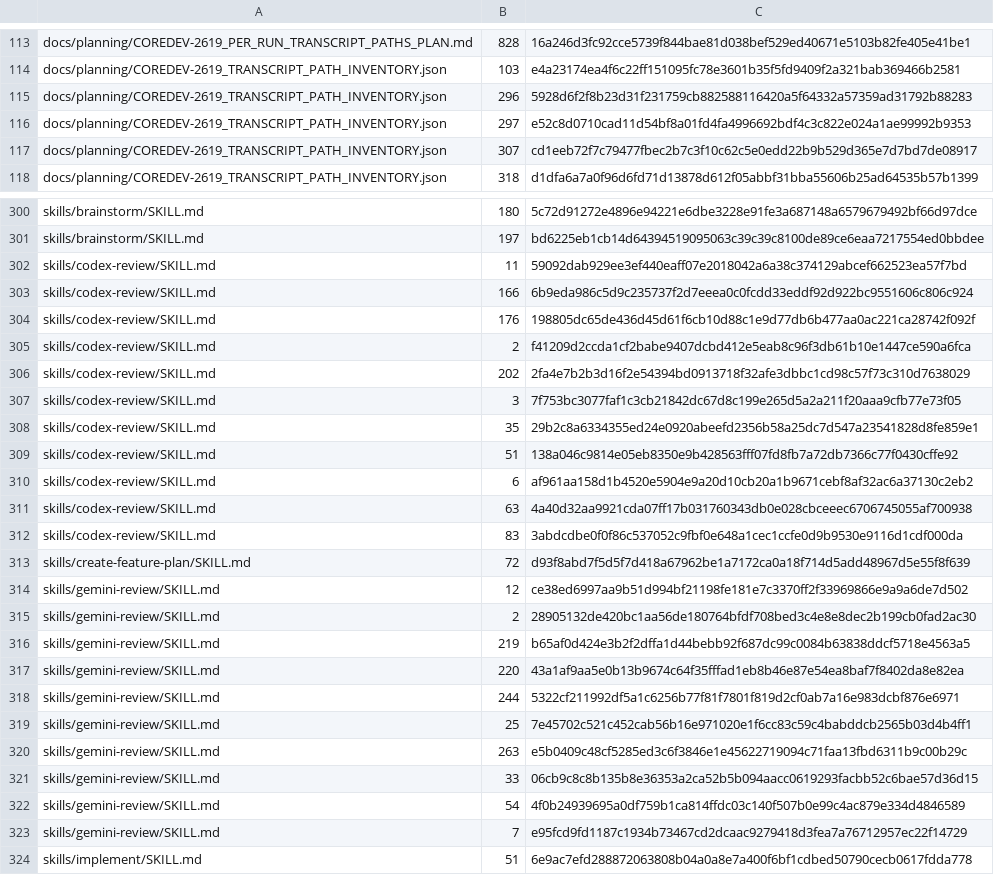
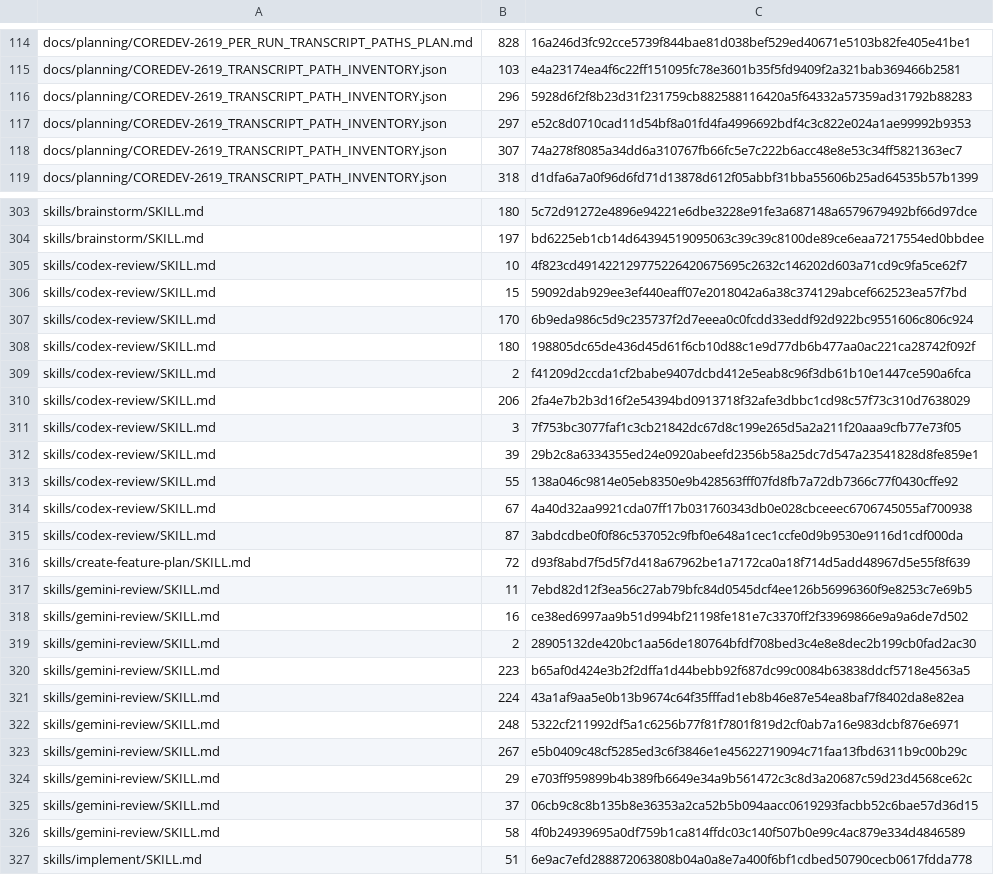
Before and after one commit to UnleashedServices/unleashed-mail-plugin, a TSV file: scripts/review/callers-scan-exemptions.tsv, drawn as a sheet; only a part is shown, gaps mark what is left out; the diff covers the shown part only.

```diff
--- a/scripts/review/callers-scan-exemptions.tsv
+++ b/scripts/review/callers-scan-exemptions.tsv
@@ -116,3 +117,3 @@ docs/planning/COREDEV-2619_TRANSCRIPT_PATH_INVENTORY.json	296	5928d6f2f8b23d31f2
 docs/planning/COREDEV-2619_TRANSCRIPT_PATH_INVENTORY.json	297	e52c8d0710cad11d54bf8a01fd4fa4996692bdf4c3c822e024a1ae99992b9353
-docs/planning/COREDEV-2619_TRANSCRIPT_PATH_INVENTORY.json	307	cd1eeb72f7c79477fbec2b7c3f10c62c5e0edd22b9b529d365e7d7bd7de08917
+docs/planning/COREDEV-2619_TRANSCRIPT_PATH_INVENTORY.json	307	74a278f8085a34dd6a310767fb66fc5e7c222b6acc48e8e53c34ff5821363ec7
 docs/planning/COREDEV-2619_TRANSCRIPT_PATH_INVENTORY.json	318	d1dfa6a7a0f96d6fd71d13878d612f05abbf31bba55606b25ad64535b57b1399
@@ -301,24 +304,24 @@ skills/brainstorm/SKILL.md	180	5c72d91272e4896e94221e6dbe3228e91fe3a687148a65796
 skills/brainstorm/SKILL.md	197	bd6225eb1cb14d64394519095063c39c39c8100de89ce6eaa7217554ed0bbdee
-skills/codex-review/SKILL.md	11	59092dab929ee3ef440eaff07e2018042a6a38c374129abcef662523ea57f7bd
-skills/codex-review/SKILL.md	166	6b9eda986c5d9c235737f2d7eeea0c0fcdd33eddf92d922bc9551606c806c924
-skills/codex-review/SKILL.md	176	198805dc65de436d45d61f6cb10d88c1e9d77db6b477aa0ac221ca28742f092f
+skills/codex-review/SKILL.md	10	4f823cd491422129775226420675695c2632c146202d603a71cd9c9fa5ce62f7
+skills/codex-review/SKILL.md	15	59092dab929ee3ef440eaff07e2018042a6a38c374129abcef662523ea57f7bd
+skills/codex-review/SKILL.md	170	6b9eda986c5d9c235737f2d7eeea0c0fcdd33eddf92d922bc9551606c806c924
+skills/codex-review/SKILL.md	180	198805dc65de436d45d61f6cb10d88c1e9d77db6b477aa0ac221ca28742f092f
 skills/codex-review/SKILL.md	2	f41209d2ccda1cf2babe9407dcbd412e5eab8c96f3db61b10e1447ce590a6fca
-skills/codex-review/SKILL.md	202	2fa4e7b2b3d16f2e54394bd0913718f32afe3dbbc1cd98c57f73c310d7638029
+skills/codex-review/SKILL.md	206	2fa4e7b2b3d16f2e54394bd0913718f32afe3dbbc1cd98c57f73c310d7638029
 skills/codex-review/SKILL.md	3	7f753bc3077faf1c3cb21842dc67d8c199e265d5a2a211f20aaa9cfb77e73f05
-skills/codex-review/SKILL.md	35	29b2c8a6334355ed24e0920abeefd2356b58a25dc7d547a23541828d8fe859e1
-skills/codex-review/SKILL.md	51	138a046c9814e05eb8350e9b428563fff07fd8fb7a72db7366c77f0430cffe92
-skills/codex-review/SKILL.md	6	af961aa158d1b4520e5904e9a20d10cb20a1b9671cebf8af32ac6a37130c2eb2
-skills/codex-review/SKILL.md	63	4a40d32aa9921cda07ff17b031760343db0e028cbceeec6706745055af700938
-skills/codex-review/SKILL.md	83	3abdcdbe0f0f86c537052c9fbf0e648a1cec1ccfe0d9b9530e9116d1cdf000da
+skills/codex-review/SKILL.md	39	29b2c8a6334355ed24e0920abeefd2356b58a25dc7d547a23541828d8fe859e1
+skills/codex-review/SKILL.md	55	138a046c9814e05eb8350e9b428563fff07fd8fb7a72db7366c77f0430cffe92
+skills/codex-review/SKILL.md	67	4a40d32aa9921cda07ff17b031760343db0e028cbceeec6706745055af700938
+skills/codex-review/SKILL.md	87	3abdcdbe0f0f86c537052c9fbf0e648a1cec1ccfe0d9b9530e9116d1cdf000da
 skills/create-feature-plan/SKILL.md	72	d93f8abd7f5d5f7d418a67962be1a7172ca0a18f714d5add48967d5e55f8f639
-skills/gemini-review/SKILL.md	12	ce38ed6997aa9b51d994bf21198fe181e7c3370ff2f33969866e9a9a6de7d502
+skills/gemini-review/SKILL.md	11	7ebd82d12f3ea56c27ab79bfc84d0545dcf4ee126b56996360f9e8253c7e69b5
+skills/gemini-review/SKILL.md	16	ce38ed6997aa9b51d994bf21198fe181e7c3370ff2f33969866e9a9a6de7d502
 skills/gemini-review/SKILL.md	2	28905132de420bc1aa56de180764bfdf708bed3c4e8e8dec2b199cb0fad2ac30
-skills/gemini-review/SKILL.md	219	b65af0d424e3b2f2dffa1d44bebb92f687dc99c0084b63838ddcf5718e4563a5
-skills/gemini-review/SKILL.md	220	43a1af9aa5e0b13b9674c64f35fffad1eb8b46e87e54ea8baf7f8402da8e82ea
-skills/gemini-review/SKILL.md	244	5322cf211992df5a1c6256b77f81f7801f819d2cf0ab7a16e983dcbf876e6971
-skills/gemini-review/SKILL.md	25	7e45702c521c452cab56b16e971020e1f6cc83c59c4babddcb2565b03d4b4ff1
-skills/gemini-review/SKILL.md	263	e5b0409c48cf5285ed3c6f3846e1e45622719094c71faa13fbd6311b9c00b29c
-skills/gemini-review/SKILL.md	33	06cb9c8c8b135b8e36353a2ca52b5b094aacc0619293facbb52c6bae57d36d15
-skills/gemini-review/SKILL.md	54	4f0b24939695a0df759b1ca814ffdc03c140f507b0e99c4ac879e334d4846589
-skills/gemini-review/SKILL.md	7	e95fcd9fd1187c1934b73467cd2dcaac9279418d3fea7a76712957ec22f14729
+skills/gemini-review/SKILL.md	223	b65af0d424e3b2f2dffa1d44bebb92f687dc99c0084b63838ddcf5718e4563a5
+skills/gemini-review/SKILL.md	224	43a1af9aa5e0b13b9674c64f35fffad1eb8b46e87e54ea8baf7f8402da8e82ea
+skills/gemini-review/SKILL.md	248	5322cf211992df5a1c6256b77f81f7801f819d2cf0ab7a16e983dcbf876e6971
+skills/gemini-review/SKILL.md	267	e5b0409c48cf5285ed3c6f3846e1e45622719094c71faa13fbd6311b9c00b29c
+skills/gemini-review/SKILL.md	29	e703ff959899b4b389fb6649e34a9b561472c3c8d3a20687c59d23d4568ce62c
+skills/gemini-review/SKILL.md	37	06cb9c8c8b135b8e36353a2ca52b5b094aacc0619293facbb52c6bae57d36d15
+skills/gemini-review/SKILL.md	58	4f0b24939695a0df759b1ca814ffdc03c140f507b0e99c4ac879e334d4846589
 skills/implement/SKILL.md	51	6e9ac7efd288872063808b04a0a8e7a400f6bf1cdbed50790cecb0617fdda778
```
Also changed, not shown: 4 added rows, 1 removed row and 20 edited cells elsewhere in this file, 7 other files.
